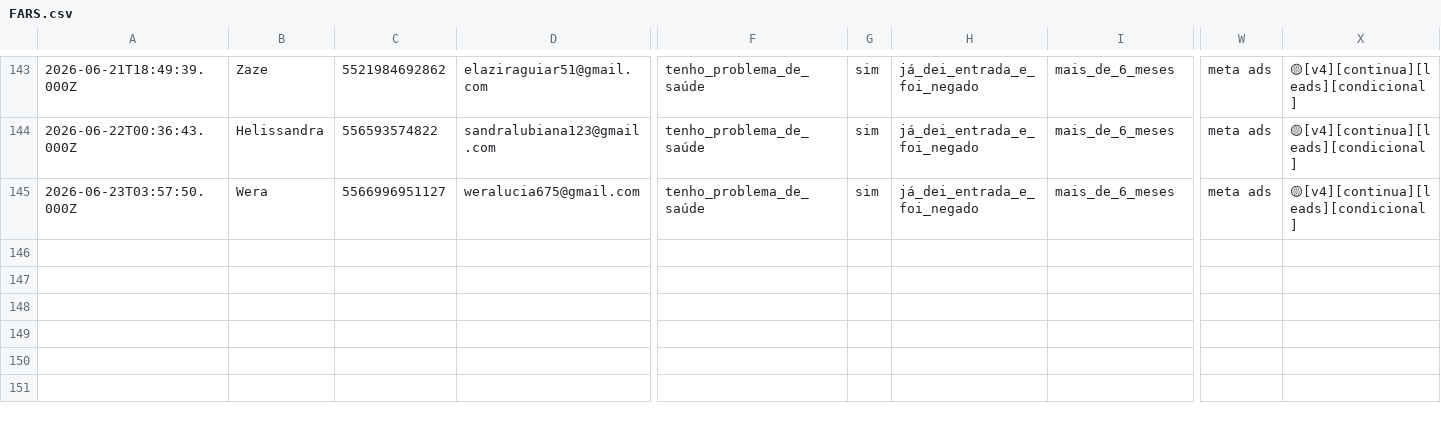
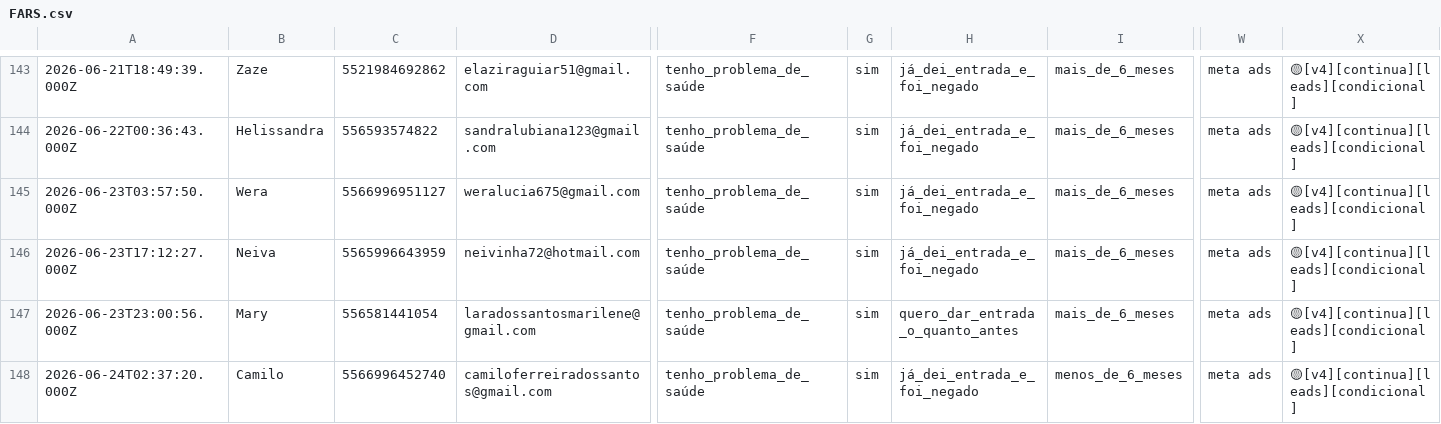
Before and after one commit to juliacostamktdigital-eng/Lps, a CSV file: painel/data/com/FARS.csv, drawn as a sheet; only a part is shown, gaps mark what is left out; rows hold the shown columns only; the diff names each change by its address in the sheet, - before the commit and + after, or states it on an @@ line.

```diff
--- a/painel/data/com/FARS.csv
+++ b/painel/data/com/FARS.csv
+row 146: 2026-06-23T17:12:27.000Z | Neiva | 5565996643959 | neivinha72@hotmail.com | tenho_problema_de_saúde | sim | já_dei_entrada_e_foi_negado | mais_de_6_meses | meta ads | 🟡[v4][continua][leads][condicional]
+row 147: 2026-06-23T23:00:56.000Z | Mary | 556581441054 | laradossantosmarilene@gmail.com | tenho_problema_de_saúde | sim | quero_dar_entrada_o_quanto_antes | mais_de_6_meses | meta ads | 🟡[v4][continua][leads][condicional]
+row 148: 2026-06-24T02:37:20.000Z | Camilo | 5566996452740 | camiloferreiradossantos@gmail.com | tenho_problema_de_saúde | sim | já_dei_entrada_e_foi_negado | menos_de_6_meses | meta ads | 🟡[v4][continua][leads][condicional]
```
Also changed, not shown: painel/data/pace/ACCE.csv, painel/data/pace/SOTB.csv, 3 other files.
